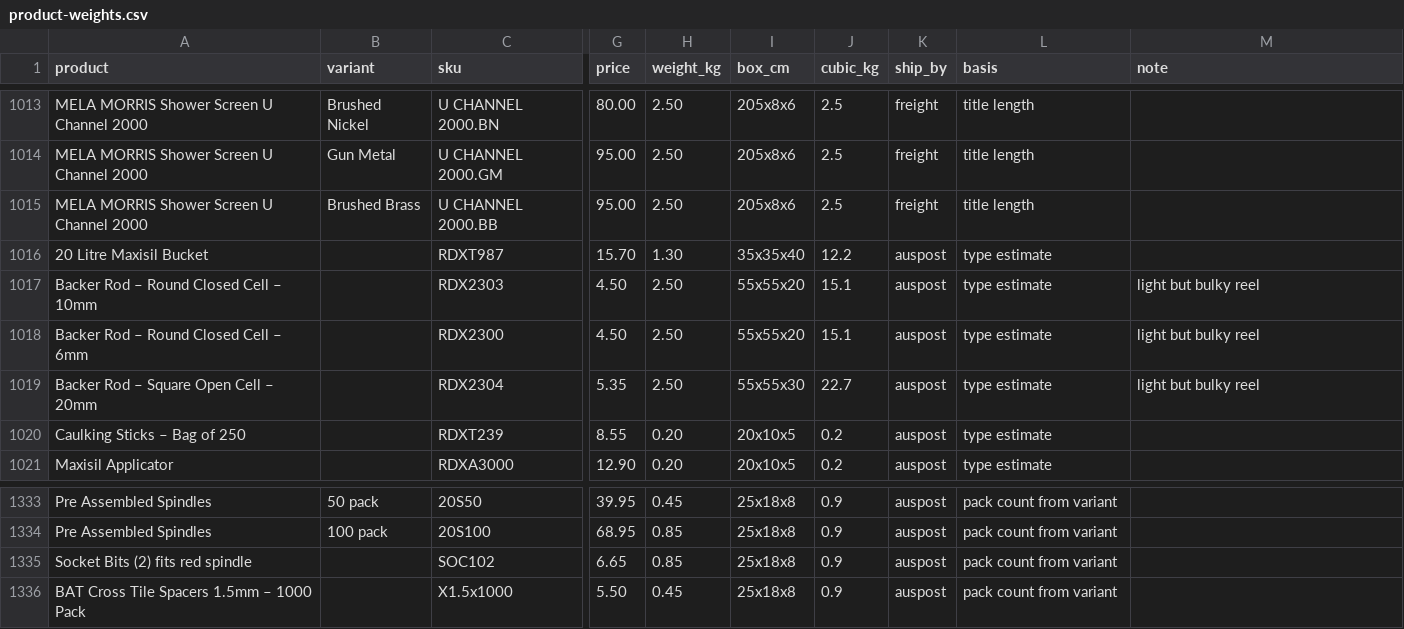
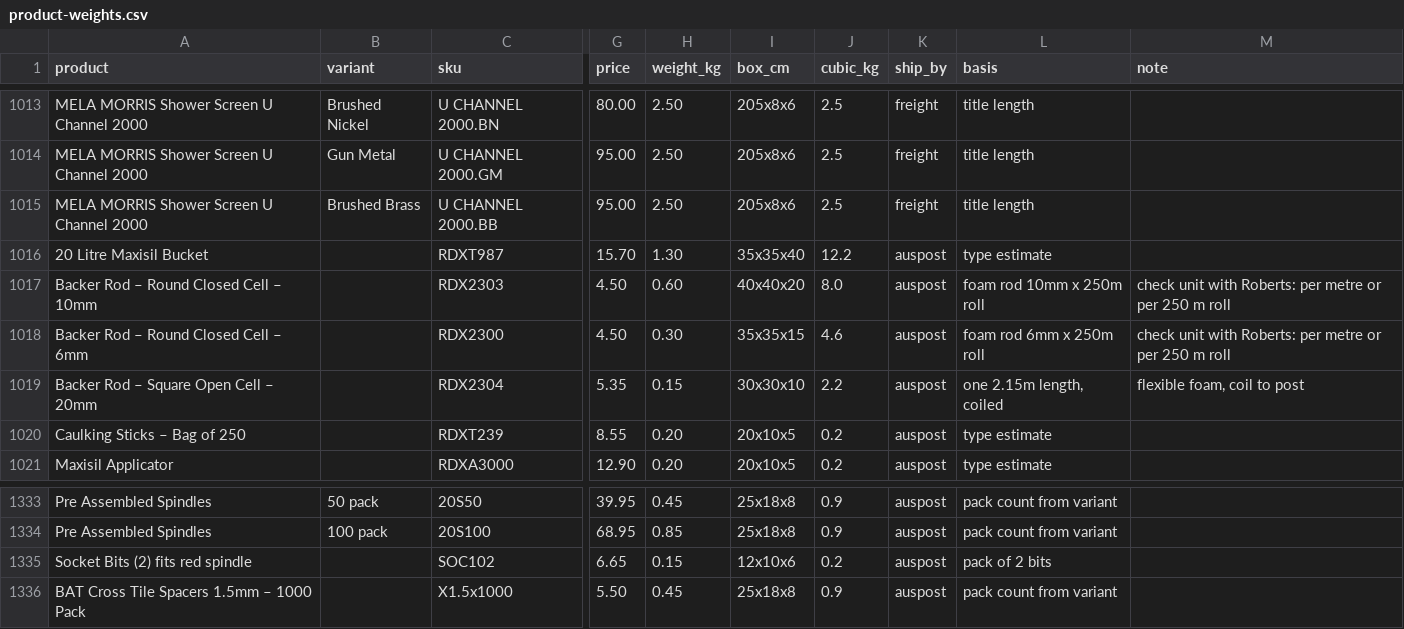
Before and after one commit to 13256-spec/Excellent-Tiling-Services-, a CSV file: store-content/shipping/product-weights.csv, drawn as a sheet; only a part is shown, gaps mark what is left out; the diff names each change by its address in the sheet, - before the commit and + after, or states it on an @@ line.

```diff
--- a/store-content/shipping/product-weights.csv
+++ b/store-content/shipping/product-weights.csv
-H1017 (weight_kg): 2.50
+H1017 (weight_kg): 0.60
-I1017 (box_cm): 55x55x20
+I1017 (box_cm): 40x40x20
-J1017 (cubic_kg): 15.1
+J1017 (cubic_kg): 8.0
-L1017 (basis): type estimate
+L1017 (basis): foam rod 10mm x 250m roll
-M1017:M1018 (note): light but bulky reel
+M1017:M1018 (note): check unit with Roberts: per metre or per 250 m roll
-H1018 (weight_kg): 2.50
+H1018 (weight_kg): 0.30
-I1018 (box_cm): 55x55x20
+I1018 (box_cm): 35x35x15
-J1018 (cubic_kg): 15.1
+J1018 (cubic_kg): 4.6
-L1018 (basis): type estimate
+L1018 (basis): foam rod 6mm x 250m roll
-H1019 (weight_kg): 2.50
+H1019 (weight_kg): 0.15
-I1019 (box_cm): 55x55x30
+I1019 (box_cm): 30x30x10
-J1019 (cubic_kg): 22.7
+J1019 (cubic_kg): 2.2
-L1019 (basis): type estimate
+L1019 (basis): one 2.15m length, coiled
-M1019 (note): light but bulky reel
+M1019 (note): flexible foam, coil to post
-H1335 (weight_kg): 0.85
+H1335 (weight_kg): 0.15
-I1335 (box_cm): 25x18x8
+I1335 (box_cm): 12x10x6
-J1335 (cubic_kg): 0.9
+J1335 (cubic_kg): 0.2
-L1335 (basis): pack count from variant
+L1335 (basis): pack of 2 bits
```
Also changed, not shown: 2 other files.
